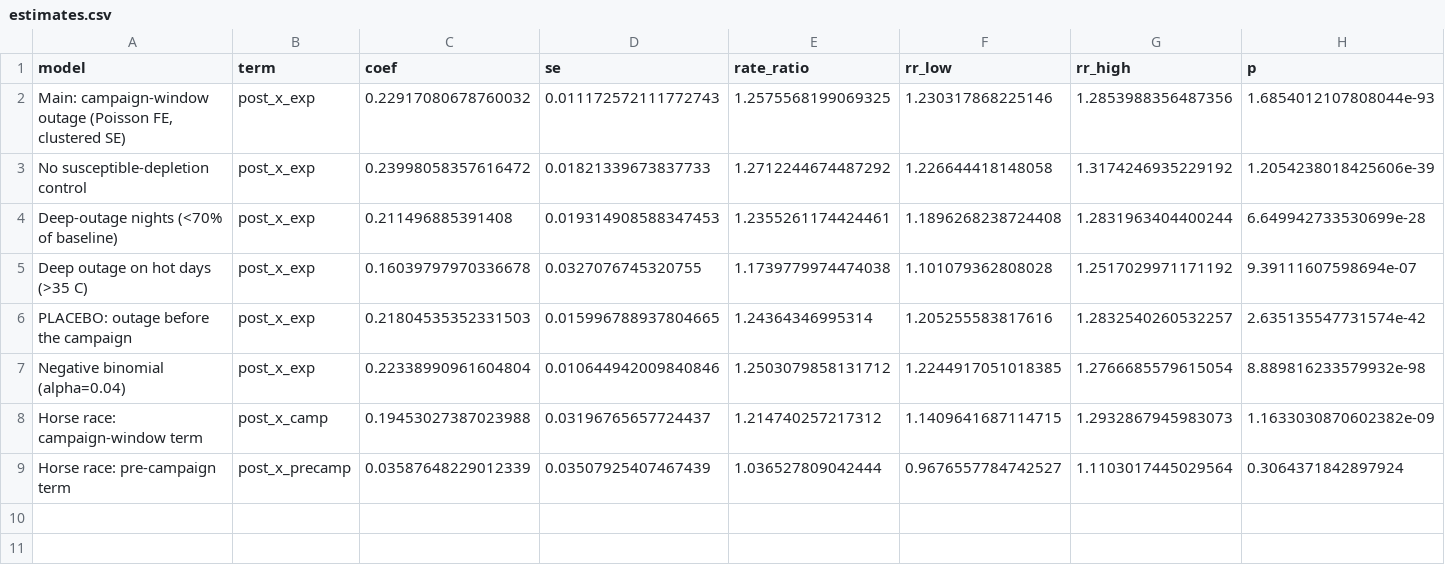
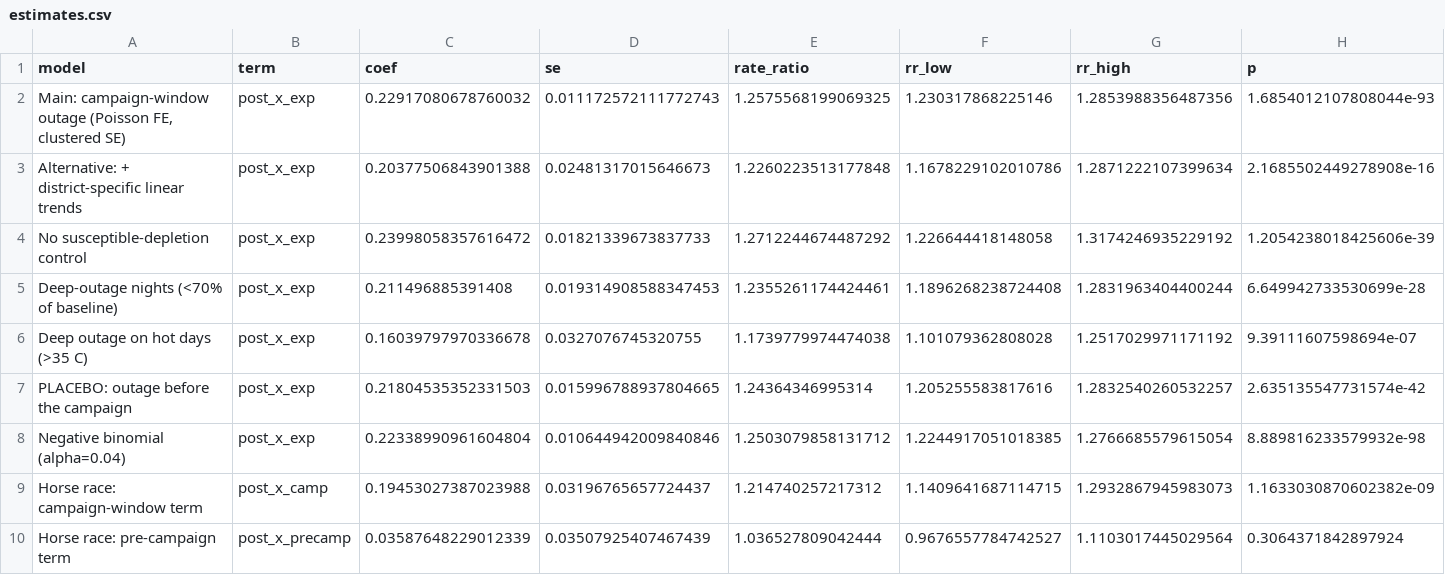
Before and after one commit to barshon-ex/cold-chain-in-the-dark, a CSV file: results/synthetic_demo/estimates.csv, drawn as a sheet; only a part is shown; rows hold the shown columns only; the diff names each change by its address in the sheet, - before the commit and + after, or states it on an @@ line.

Commit message:
Add district-specific trends estimate and one-command runner
Alternative DiD estimate with a linear trend per district, as suggested
by Prof. Enrico Rettore, reported next to the conservative main estimate.
scripts/run_all.py runs every step and prints the numbers to report.

```diff
--- a/results/synthetic_demo/estimates.csv
+++ b/results/synthetic_demo/estimates.csv
+row 3: Alternative: + district-specific linear trends | post_x_exp | 0.20377506843901388 | 0.02481317015646673 | 1.2260223513177848 | 1.1678229102010786 | 1.2871222107399634 | 2.1685502449278908e-16
```
Also changed, not shown: 9 other files.
